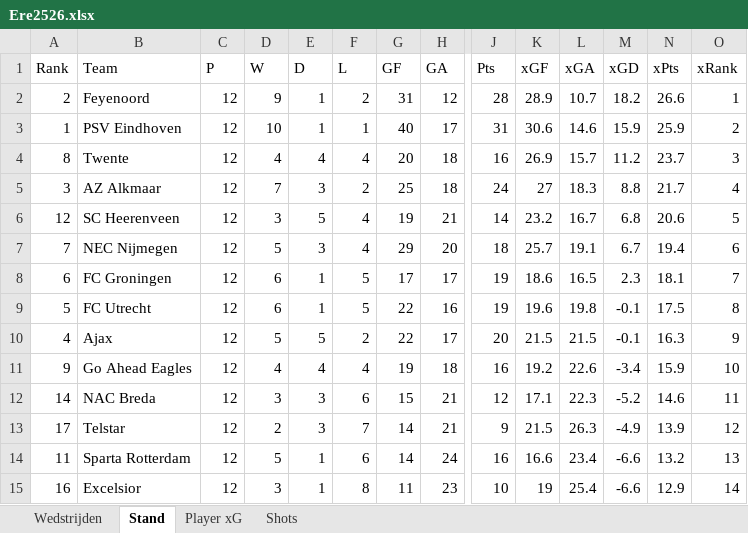
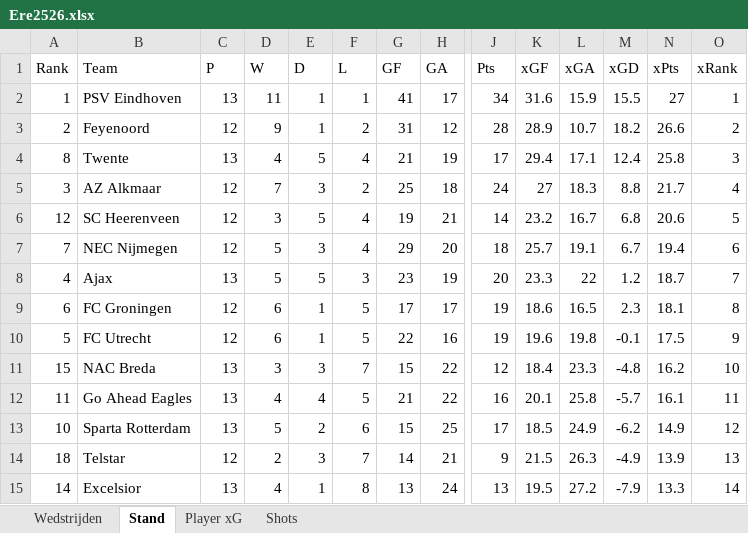
Before and after one commit to RobinKoetsier/plotrepo, an Excel workbook: data/Ere2526.xlsx, sheet Stand, drawn as a sheet; only a part is shown, gaps mark what is left out; values as stored, in another font and other column widths than the file's, no borders; removed rows and columns are numbered as before the commit, all else as after; rows hold the shown columns only; the diff covers the shown part only; the diff names each change by its address in the sheet, - before the commit and + after, or states it on an @@ line.

```diff
--- a/data/Ere2526.xlsx (sheet Stand)
+++ b/data/Ere2526.xlsx (sheet Stand)
+row 2: 1 | PSV Eindhoven | 13 | 11 | 1 | 1 | 41 | 17 | 34 | 31.6 | 15.9 | 15.5 | 27 | 1
-O3 (xRank): 1
+O3 (xRank): 2
-row 3: 1 | PSV Eindhoven | 12 | 10 | 1 | 1 | 40 | 17 | 31 | 30.6 | 14.6 | 15.9 | 25.9 | 2
-C4 (P): 12
+C4 (P): 13
-E4 (D): 4
+E4 (D): 5
-G4 (GF): 20
+G4 (GF): 21
-H4 (GA): 18
+H4 (GA): 19
-J4 (Pts): 16
+J4 (Pts): 17
-K4 (xGF): 26.9
+K4 (xGF): 29.4
-L4 (xGA): 15.7
+L4 (xGA): 17.1
-M4 (xGD): 11.2
+M4 (xGD): 12.4
-N4 (xPts): 23.7
+N4 (xPts): 25.8
+row 8: 4 | Ajax | 13 | 5 | 5 | 3 | 23 | 19 | 20 | 23.3 | 22 | 1.2 | 18.7 | 7
-O9 (xRank): 7
+O9 (xRank): 8
-O10 (xRank): 8
+O10 (xRank): 9
-row 10: 4 | Ajax | 12 | 5 | 5 | 2 | 22 | 17 | 20 | 21.5 | 21.5 | -0.1 | 16.3 | 9
-row 11: 9 | Go Ahead Eagles | 12 | 4 | 4 | 4 | 19 | 18 | 16 | 19.2 | 22.6 | -3.4 | 15.9 | 10
-row 12: 14 | NAC Breda | 12 | 3 | 3 | 6 | 15 | 21 | 12 | 17.1 | 22.3 | -5.2 | 14.6 | 11
+row 11: 15 | NAC Breda | 13 | 3 | 3 | 7 | 15 | 22 | 12 | 18.4 | 23.3 | -4.8 | 16.2 | 10
+row 12: 11 | Go Ahead Eagles | 13 | 4 | 4 | 5 | 21 | 22 | 16 | 20.1 | 25.8 | -5.7 | 16.1 | 11
+row 13: 10 | Sparta Rotterdam | 13 | 5 | 2 | 6 | 15 | 25 | 17 | 18.5 | 24.9 | -6.2 | 14.9 | 12
-A14 (Rank): 17
+A14 (Rank): 18
-O14 (xRank): 12
+O14 (xRank): 13
-row 14: 11 | Sparta Rotterdam | 12 | 5 | 1 | 6 | 14 | 24 | 16 | 16.6 | 23.4 | -6.6 | 13.2 | 13
-row 15: 16 | Excelsior | 12 | 3 | 1 | 8 | 11 | 23 | 10 | 19 | 25.4 | -6.6 | 12.9 | 14
+row 15: 14 | Excelsior | 13 | 4 | 1 | 8 | 13 | 24 | 13 | 19.5 | 27.2 | -7.9 | 13.3 | 14
```
Also changed, not shown: 2 added rows, 2 removed rows and 11 edited cells elsewhere in this sheet, sheet Shots, sheet Player xG, sheet Wedstrijden, data/EreCurrent.xlsx, 5 other files.
